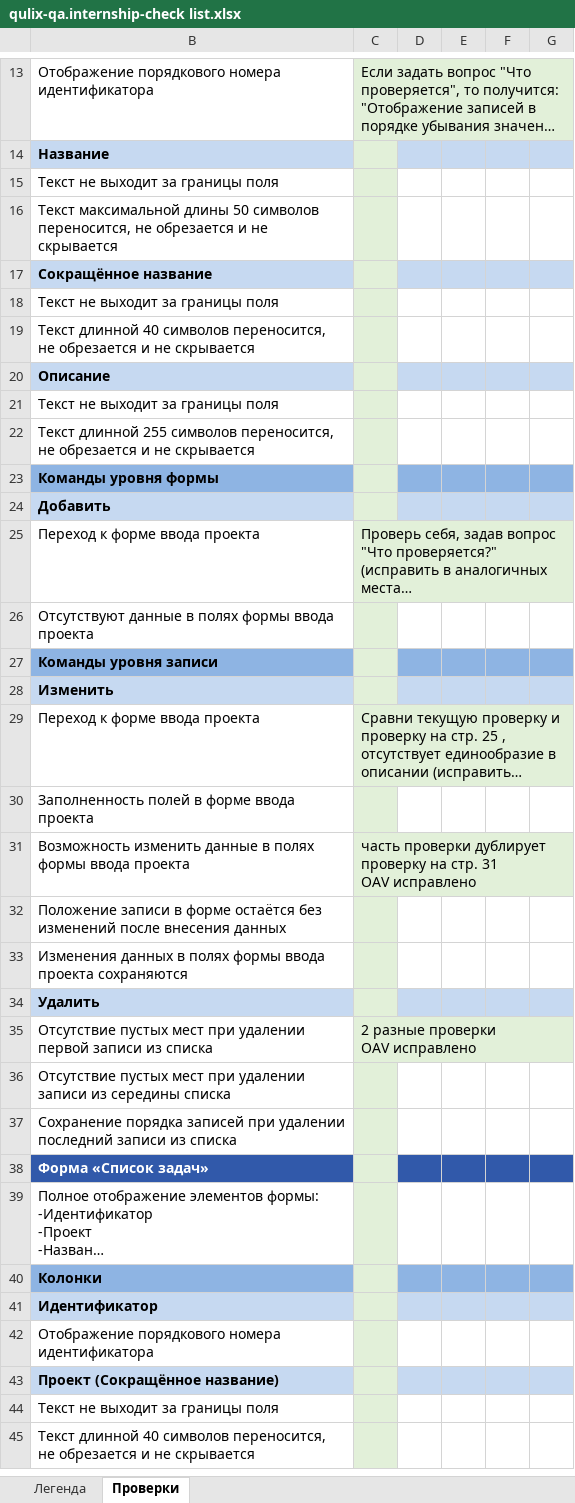
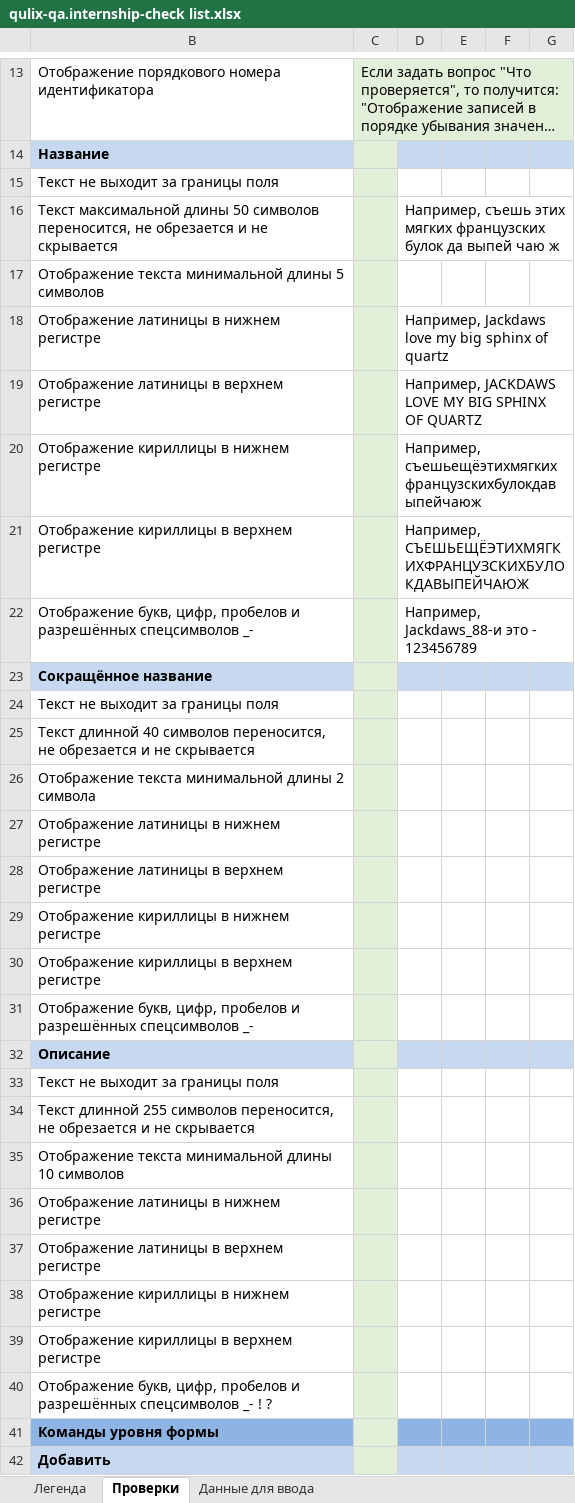
Before and after one commit to Nikomika/qa_samopodgotovka, an Excel workbook: qulix-qa.internship-check list.xlsx, sheet Проверки, drawn as a sheet; only a part is shown, gaps mark what is left out; the shorter side is filled out with more unchanged rows; long unchanged cells end in …; values as stored, in another font and other column widths than the file's, no borders; the diff covers the shown part only; the diff names each change by its address in the sheet, - before the commit and + after, or states it on an @@ line.

Commit message:
исправления

```diff
--- a/qulix-qa.internship-check list.xlsx (sheet Проверки)
+++ b/qulix-qa.internship-check list.xlsx (sheet Проверки)
+sheet tab: Данные для ввода
-D16: (empty)
+D16: Например, съешь этих мягких французских булок да выпей чаю ж
+row 17: Отображение текста минимальной длины 5 символов
+row 18: Отображение латиницы в нижнем регистре |  | Например, Jackdaws love my big sphinx of quartz
+row 19: Отображение латиницы в верхнем регистре |  | Например, JACKDAWS LOVE MY BIG SPHINX OF QUARTZ
+row 20: Отображение кириллицы в нижнем регистре |  | Например, съешьещёэтихмягкихфранцузскихбулокдавыпейчаюж
+row 21: Отображение кириллицы в верхнем регистре |  | Например, СЪЕШЬЕЩЁЭТИХМЯГКИХФРАНЦУЗСКИХБУЛОКДАВЫПЕЙЧАЮЖ
+row 22: Отображение букв, цифр, пробелов и разрешённых спецсимволов _- |  | Например, Jackdaws_88-и это - 123456789
+row 26: Отображение текста минимальной длины 2 символа
+row 27: Отображение латиницы в нижнем регистре
+row 28: Отображение латиницы в верхнем регистре
+row 29: Отображение кириллицы в нижнем регистре
+row 30: Отображение кириллицы в верхнем регистре
+row 31: Отображение букв, цифр, пробелов и разрешённых спецсимволов _-
+row 35: Отображение текста минимальной длины 10 символов
+row 36: Отображение латиницы в нижнем регистре
+row 37: Отображение латиницы в верхнем регистре
+row 38: Отображение кириллицы в нижнем регистре
+row 39: Отображение кириллицы в верхнем регистре
+row 40: Отображение букв, цифр, пробелов и разрешённых спецсимволов _- ! ?
```
Also changed, not shown: 70 added rows, 1 removed row, 1 moved row, 26 edited cells and cell formats elsewhere in this sheet.
